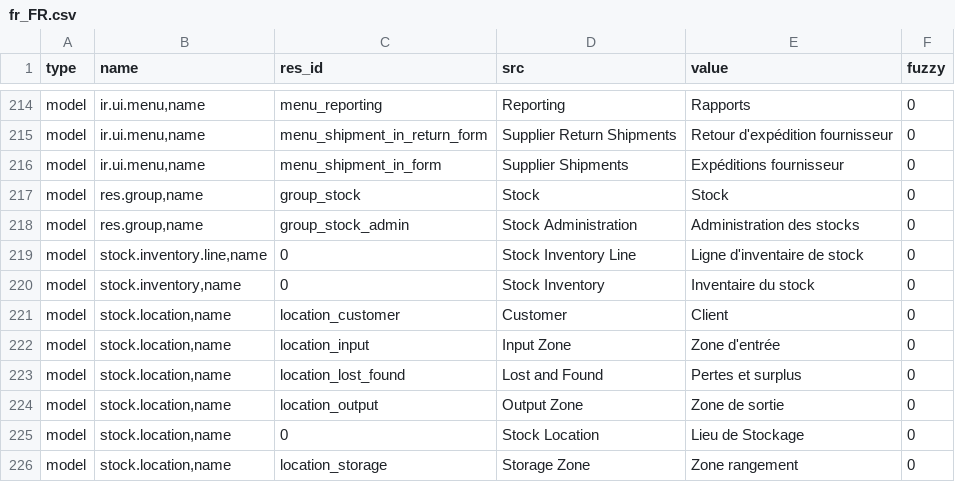
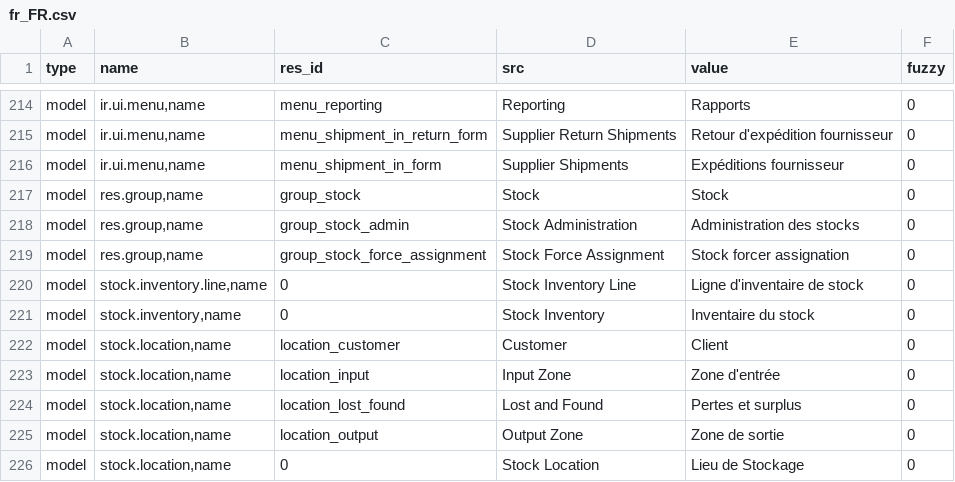
Before and after one commit to hiaselhans/stock, a CSV file: fr_FR.csv, drawn as a sheet; only a part is shown, gaps mark what is left out; the shorter side is filled out with more unchanged rows; the diff names each change by its address in the sheet, - before the commit and + after, or states it on an @@ line.

Commit message:
Update translation for fr_FR

```diff
--- a/fr_FR.csv
+++ b/fr_FR.csv
+row 219: model | res.group,name | group_stock_force_assignment | Stock Force Assignment | Stock forcer assignation | 0
```
